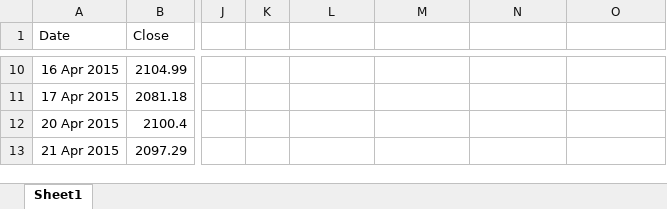
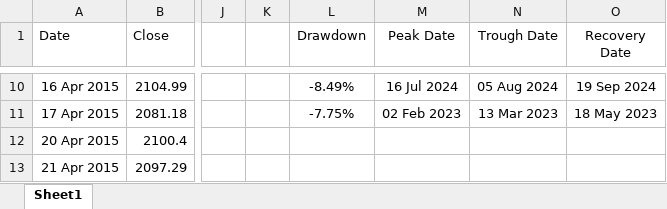
Before and after one commit to brieucdescamps/VBA, an Excel workbook: STAR.xlsm, sheet Sheet1, drawn as a sheet; only a part is shown, gaps mark what is left out; values as stored, in another font and other column widths than the file's, no borders; charts and pictures not drawn; the diff covers the shown part only; the diff names each change by its address in the sheet, - before the commit and + after, or states it on an @@ line.

```diff
--- a/STAR.xlsm (sheet Sheet1)
+++ b/STAR.xlsm (sheet Sheet1)
-L1: (empty)
+L1: Drawdown
-M1: (empty)
+M1: Peak Date
-N1: (empty)
+N1: Trough Date
-O1: (empty)
+O1: Recovery Date
-L10 (Drawdown): (empty)
+L10 (Drawdown): -8.49%
-M10 (Peak Date): (empty)
+M10 (Peak Date): 16 Jul 2024
-N10 (Trough Date): (empty)
+N10 (Trough Date): 05 Aug 2024
-O10 (Recovery Date): (empty)
+O10 (Recovery Date): 19 Sep 2024
-L11 (Drawdown): (empty)
+L11 (Drawdown): -7.75%
-M11 (Peak Date): (empty)
+M11 (Peak Date): 02 Feb 2023
-N11 (Trough Date): (empty)
+N11 (Trough Date): 13 Mar 2023
-O11 (Recovery Date): (empty)
+O11 (Recovery Date): 18 May 2023
```
Also changed, not shown: 32 edited cells elsewhere in this sheet, 2 other files.
